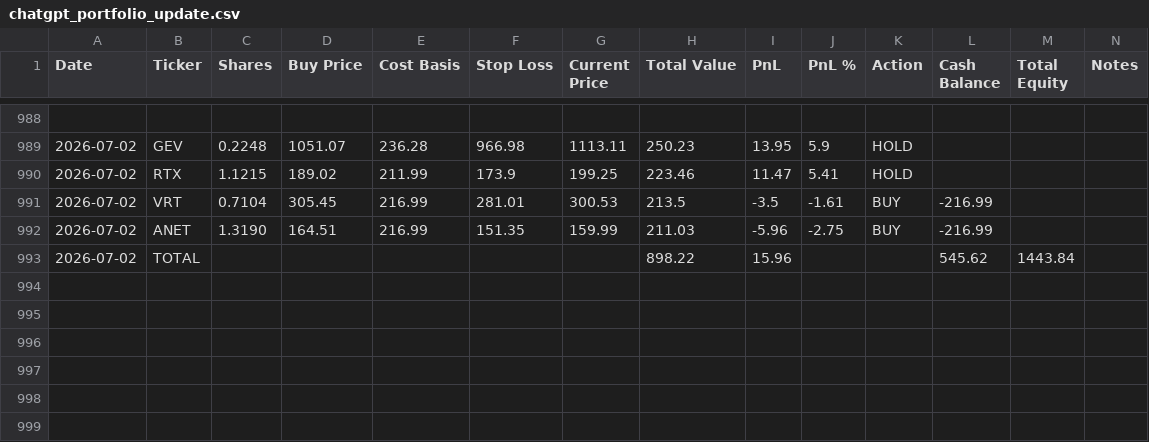
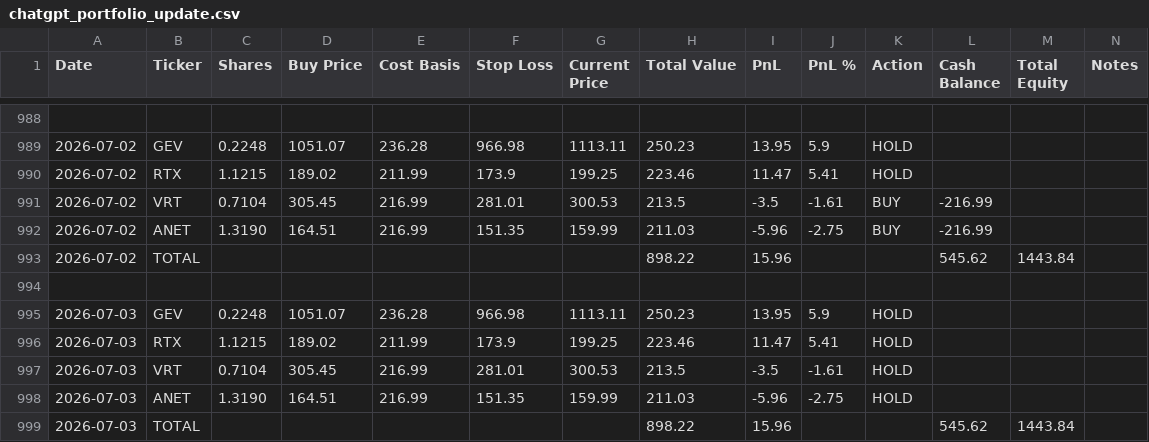
Before and after one commit to ofergr/ChatGPT-Micro-Cap-Experiment, a CSV file: Start Your Own/chatgpt_portfolio_update.csv, drawn as a sheet; only a part is shown, gaps mark what is left out; the diff names each change by its address in the sheet, - before the commit and + after, or states it on an @@ line.

Commit message:
060726

```diff
--- a/Start Your Own/chatgpt_portfolio_update.csv
+++ b/Start Your Own/chatgpt_portfolio_update.csv
+row 994: (empty)
+row 995: 2026-07-03 | GEV | 0.2248 | 1051.07 | 236.28 | 966.98 | 1113.11 | 250.23 | 13.95 | 5.9 | HOLD
+row 996: 2026-07-03 | RTX | 1.1215 | 189.02 | 211.99 | 173.9 | 199.25 | 223.46 | 11.47 | 5.41 | HOLD
+row 997: 2026-07-03 | VRT | 0.7104 | 305.45 | 216.99 | 281.01 | 300.53 | 213.5 | -3.5 | -1.61 | HOLD
+row 998: 2026-07-03 | ANET | 1.3190 | 164.51 | 216.99 | 151.35 | 159.99 | 211.03 | -5.96 | -2.75 | HOLD
+row 999: 2026-07-03 | TOTAL |  |  |  |  |  | 898.22 | 15.96 |  |  | 545.62 | 1443.84
```
